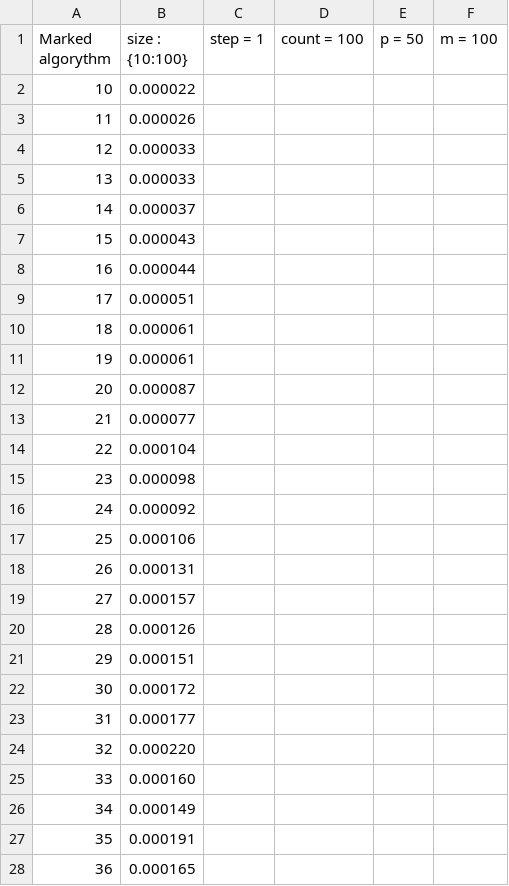
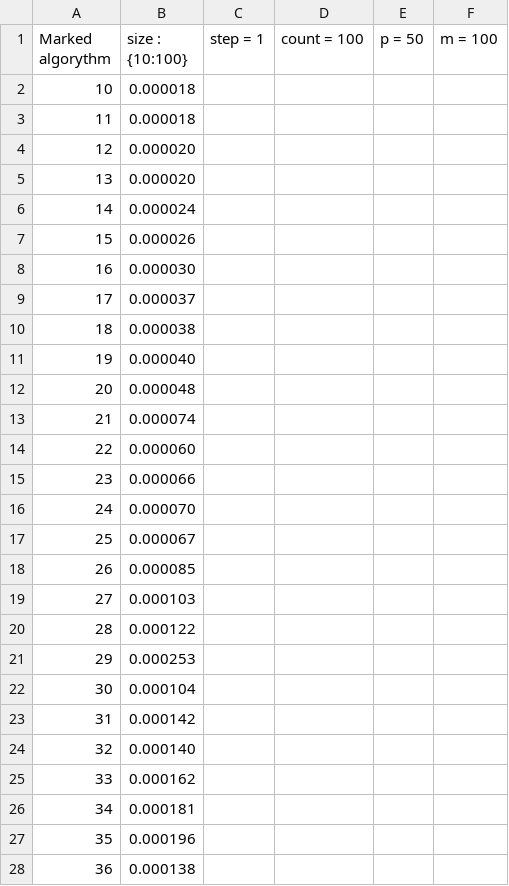
Before and after one commit to oleg212/LABA_AIAS, a CSV file: test.csv, drawn as a sheet; only a part is shown; the diff covers the shown part only.

```diff
--- a/test.csv
+++ b/test.csv
@@ -1,28 +1,28 @@
 Marked algorythm; size : {10:100}; step = 1; count = 100; p = 50; m = 100;
-10;0.000022
-11;0.000026
-12;0.000033
-13;0.000033
-14;0.000037
-15;0.000043
-16;0.000044
-17;0.000051
-18;0.000061
-19;0.000061
-20;0.000087
-21;0.000077
-22;0.000104
-23;0.000098
-24;0.000092
-25;0.000106
-26;0.000131
-27;0.000157
-28;0.000126
-29;0.000151
-30;0.000172
-31;0.000177
-32;0.000220
-33;0.000160
-34;0.000149
-35;0.000191
-36;0.000165
+10;0.000018
+11;0.000018
+12;0.000020
+13;0.000020
+14;0.000024
+15;0.000026
+16;0.000030
+17;0.000037
+18;0.000038
+19;0.000040
+20;0.000048
+21;0.000074
+22;0.000060
+23;0.000066
+24;0.000070
+25;0.000067
+26;0.000085
+27;0.000103
+28;0.000122
+29;0.000253
+30;0.000104
+31;0.000142
+32;0.000140
+33;0.000162
+34;0.000181
+35;0.000196
+36;0.000138
```
Also changed, not shown: 63 edited cells elsewhere in this file, 1 other file.
